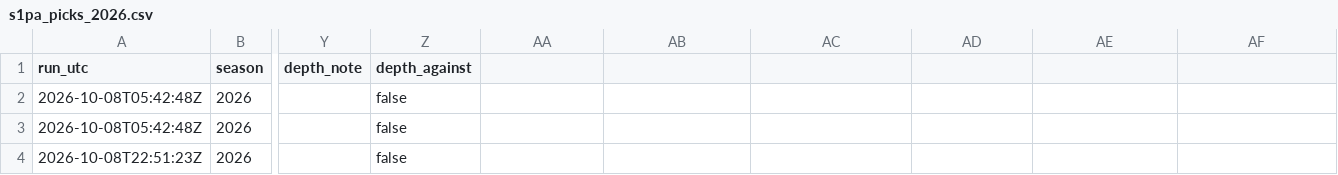
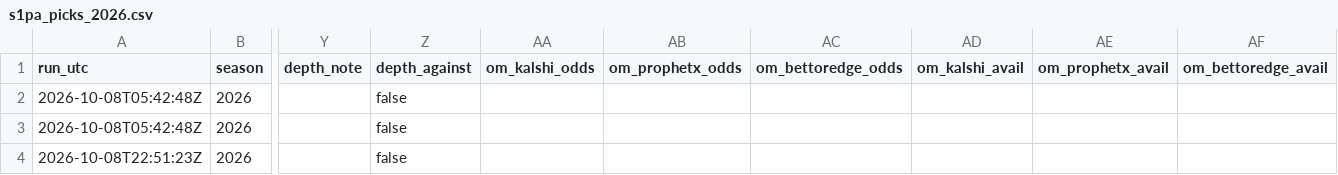
Before and after one commit to wbblanck/nfl-betting-model, a CSV file: data/live/s1pa_picks_2026.csv, drawn as a sheet; only a part is shown, gaps mark what is left out; the diff names each change by its address in the sheet, - before the commit and + after, or states it on an @@ line.

```diff
--- a/data/live/s1pa_picks_2026.csv
+++ b/data/live/s1pa_picks_2026.csv
-AA1: (empty)
+AA1: om_kalshi_odds
-AB1: (empty)
+AB1: om_prophetx_odds
-AC1: (empty)
+AC1: om_bettoredge_odds
-AD1: (empty)
+AD1: om_kalshi_avail
-AE1: (empty)
+AE1: om_prophetx_avail
-AF1: (empty)
+AF1: om_bettoredge_avail
```
Also changed, not shown: data/live/parlay_compare_2026.csv, data/live/s1pa_record_2026.csv, 7 other files.
